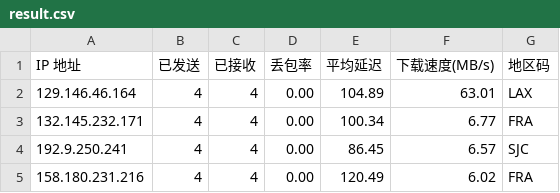
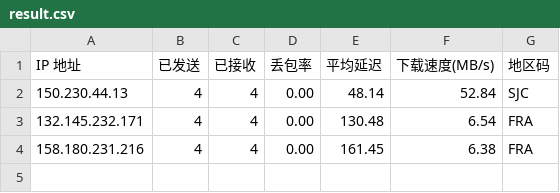
Before and after one commit to x-dr/cfst, a CSV file: result.csv, drawn as a sheet.

```diff
--- a/result.csv
+++ b/result.csv
@@ -1,5 +1,4 @@
 IP 地址,已发送,已接收,丢包率,平均延迟,下载速度(MB/s),地区码
-129.146.46.164,4,4,0.00,104.89,63.01,LAX
-132.145.232.171,4,4,0.00,100.34,6.77,FRA
-192.9.250.241,4,4,0.00,86.45,6.57,SJC
-158.180.231.216,4,4,0.00,120.49,6.02,FRA
+150.230.44.13,4,4,0.00,48.14,52.84,SJC
+132.145.232.171,4,4,0.00,130.48,6.54,FRA
+158.180.231.216,4,4,0.00,161.45,6.38,FRA
```
Also changed, not shown: 1 other file.
